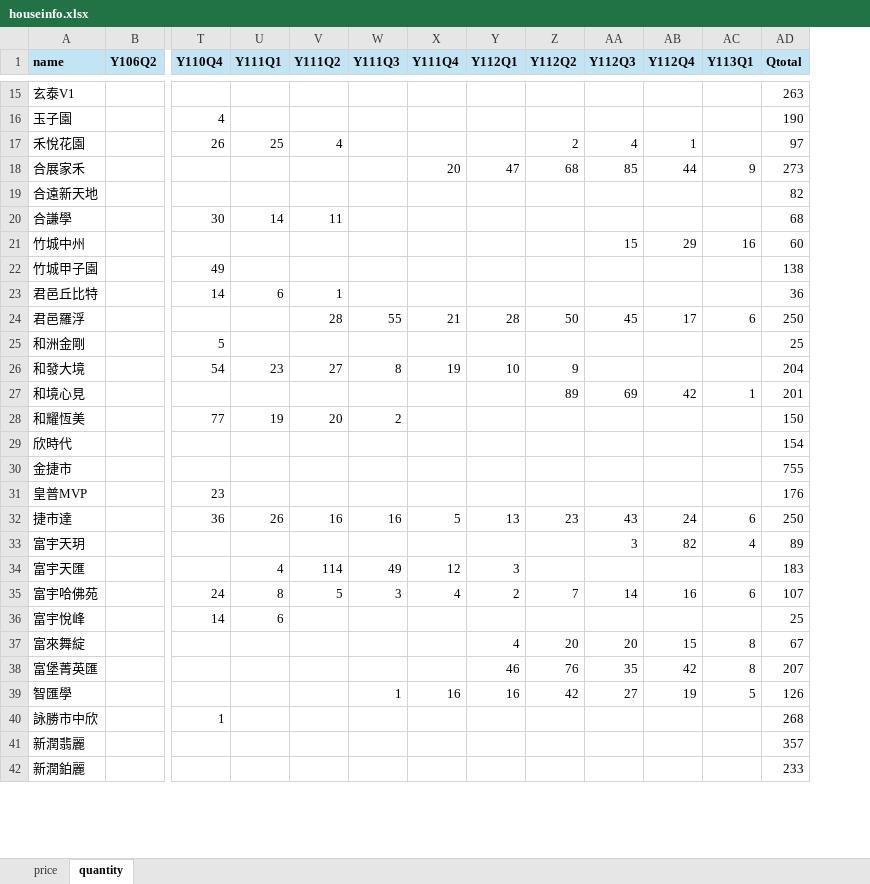
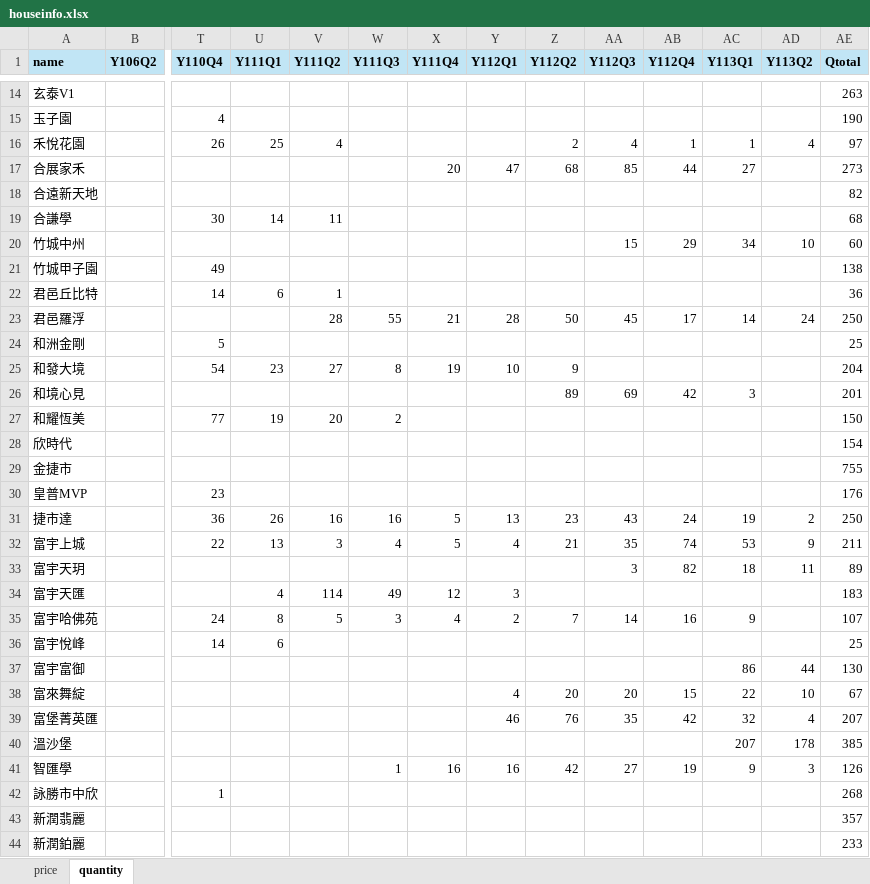
Before and after one commit to TCWang/A7Kanban25, an Excel workbook: data/houseinfo.xlsx, sheet quantity, drawn as a sheet; only a part is shown, gaps mark what is left out; values as stored, in another font and other column widths than the file's, no borders; addresses are those after the commit; rows hold the shown columns only; the diff covers the shown part only; the diff names each change by its address in the sheet, - before the commit and + after, or states it on an @@ line.

```diff
--- a/data/houseinfo.xlsx (sheet quantity)
+++ b/data/houseinfo.xlsx (sheet quantity)
+column AD (Y113Q2), rows 16-31: 4 |  |  |  | 10 |  |  | 24 |  |  |  |  |  |  |  | 2; row 33: 11; rows 38-39: 10 | 4; row 41: 3
-AC16 (Y113Q1): (empty)
+AC16 (Y113Q1): 1
-AC17 (Y113Q1): 9
+AC17 (Y113Q1): 27
-AC20 (Y113Q1): 16
+AC20 (Y113Q1): 34
-AC23 (Y113Q1): 6
+AC23 (Y113Q1): 14
-AC26 (Y113Q1): 1
+AC26 (Y113Q1): 3
-AC31 (Y113Q1): 6
+AC31 (Y113Q1): 19
+row 32: 富宇上城 |  | 22 | 13 | 3 | 4 | 5 | 4 | 21 | 35 | 74 | 53 | 9 | 211
-AC33 (Y113Q1): 4
+AC33 (Y113Q1): 18
-AC35 (Y113Q1): 6
+AC35 (Y113Q1): 9
+row 37: 富宇富御 |  |  |  |  |  |  |  |  |  |  | 86 | 44 | 130
-AC38 (Y113Q1): 8
+AC38 (Y113Q1): 22
-AC39 (Y113Q1): 8
+AC39 (Y113Q1): 32
+row 40: 溫沙堡 |  |  |  |  |  |  |  |  |  |  | 207 | 178 | 385
-AC41 (Y113Q1): 5
+AC41 (Y113Q1): 9
```
Also changed, not shown: 1 removed row and 9 edited cells elsewhere in this sheet, sheet price, 6 other files.
